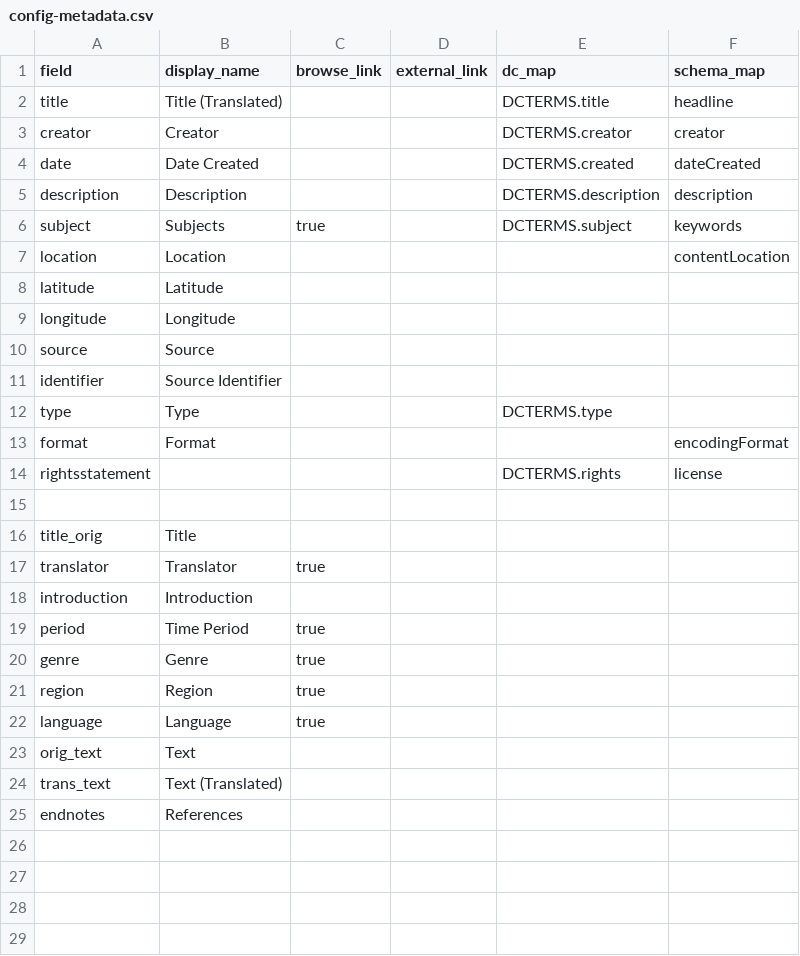
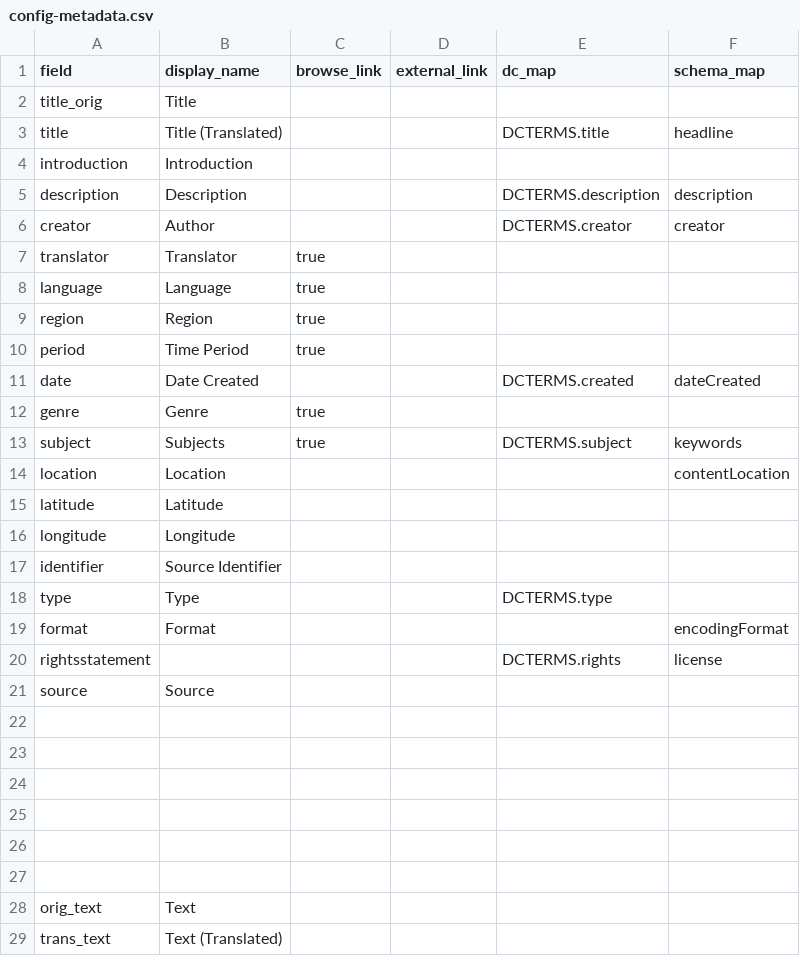
Before and after one commit to cynthiaheider/GMRS-csv, a CSV file: _data/config-metadata.csv, drawn as a sheet; only a part is shown; the shorter side is filled out with more unchanged rows.

Commit message:
sorting metadata order config

```diff
--- a/_data/config-metadata.csv
+++ b/_data/config-metadata.csv
@@ -1,6 +1,13 @@
 field,display_name,browse_link,external_link,dc_map,schema_map
+title_orig,Title,,,,
 title,Title (Translated),,,DCTERMS.title,headline
-creator,Creator,,,DCTERMS.creator,creator
+introduction,Introduction,,,,
+description,Description,,,DCTERMS.description,description
+creator,Author,,,DCTERMS.creator,creator
+translator,Translator,true,,,
+language,Language,true,,,
+region,Region,true,,,
+period,Time Period,true,,,
 date,Date Created,,,DCTERMS.created,dateCreated
-description,Description,,,DCTERMS.description,description
+genre,Genre,true,,,
 subject,Subjects,true,,DCTERMS.subject,keywords
@@ -9,3 +16,2 @@ latitude,Latitude,,,,
 longitude,Longitude,,,,
-source,Source,,,,
 identifier,Source Identifier,,,,
@@ -14,10 +20,9 @@ format,Format,,,,encodingFormat
 rightsstatement,,,,DCTERMS.rights,license
+source,Source,,,,
 
-title_orig,Title,,,,
-translator,Translator,true,,,
-introduction,Introduction,,,,
-period,Time Period,true,,,
-genre,Genre,true,,,
-region,Region,true,,,
-language,Language,true,,,
+
+
+
+
+
 orig_text,Text,,,,
```
Also changed, not shown: 1 other file.
